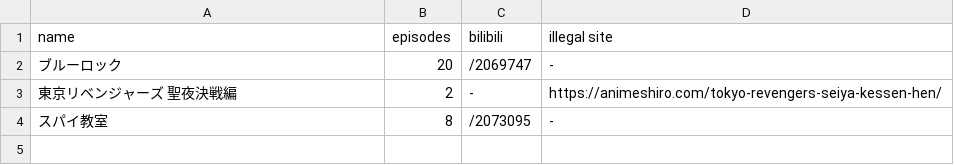
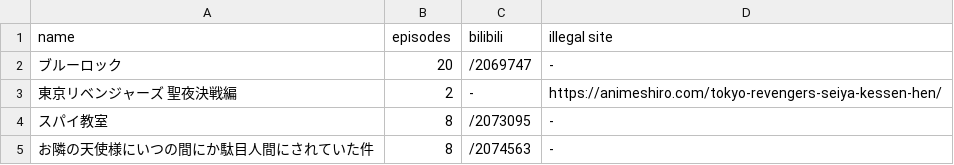
Before and after one commit to catsudon/tornmai-ma-yang-wa, a CSV file: animelist.csv, drawn as a sheet; the diff names each change by its address in the sheet, - before the commit and + after, or states it on an @@ line.

```diff
--- a/animelist.csv
+++ b/animelist.csv
+row 5: お隣の天使様にいつの間にか駄目人間にされていた件 | 8 | /2074563 | -
```
Also changed, not shown: 1 other file.
